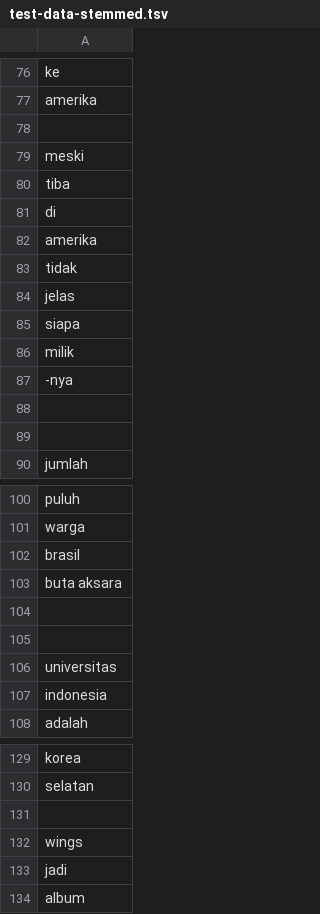
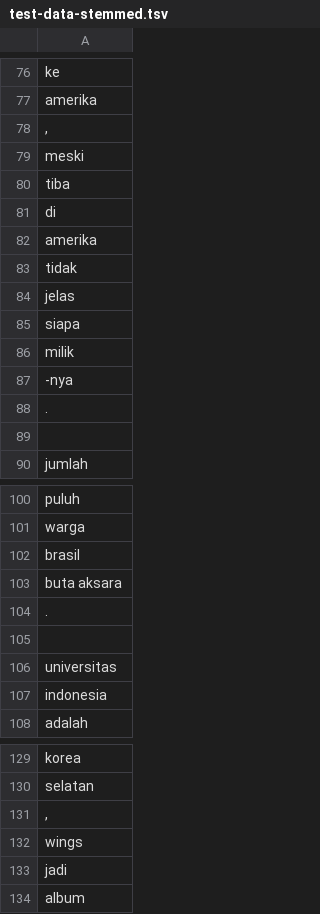
Before and after one commit to aselhid/postag, a TSV file: test-data-stemmed.tsv, drawn as a sheet; only a part is shown, gaps mark what is left out; the diff covers the shown part only.

```diff
--- a/test-data-stemmed.tsv
+++ b/test-data-stemmed.tsv
@@ -77,3 +77,3 @@ ke
 amerika
-
+,
 meski
@@ -87,3 +87,3 @@ milik
 -nya
-
+.
 
@@ -103,3 +103,3 @@ brasil
 buta aksara
-
+.
 
@@ -130,3 +130,3 @@ korea
 selatan
-
+,
 wings
```
Also changed, not shown: 6 edited cells elsewhere in this file, test-data.tsv, 1 other file.
